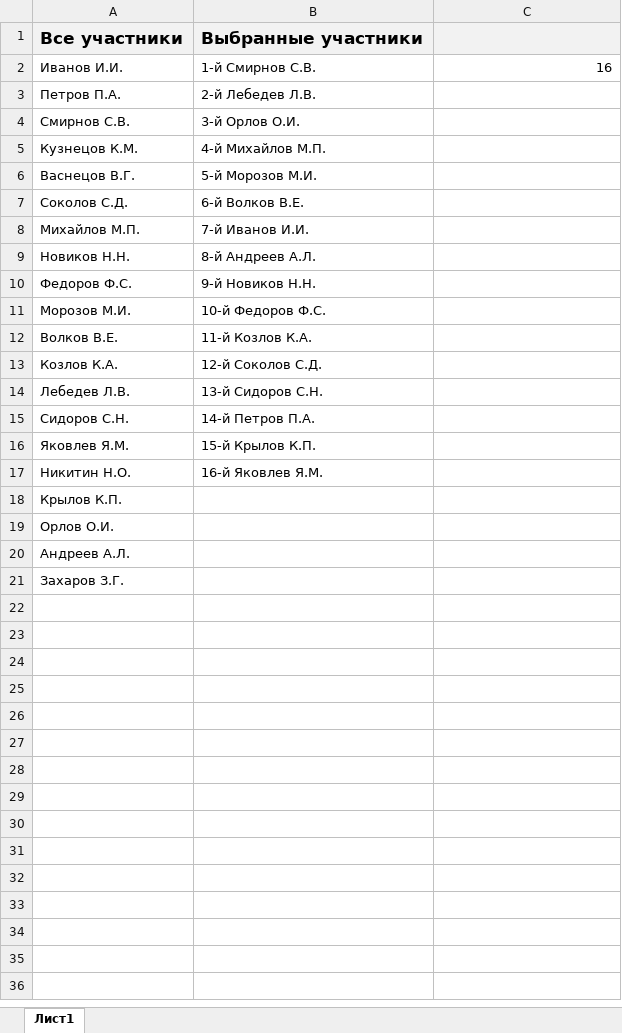
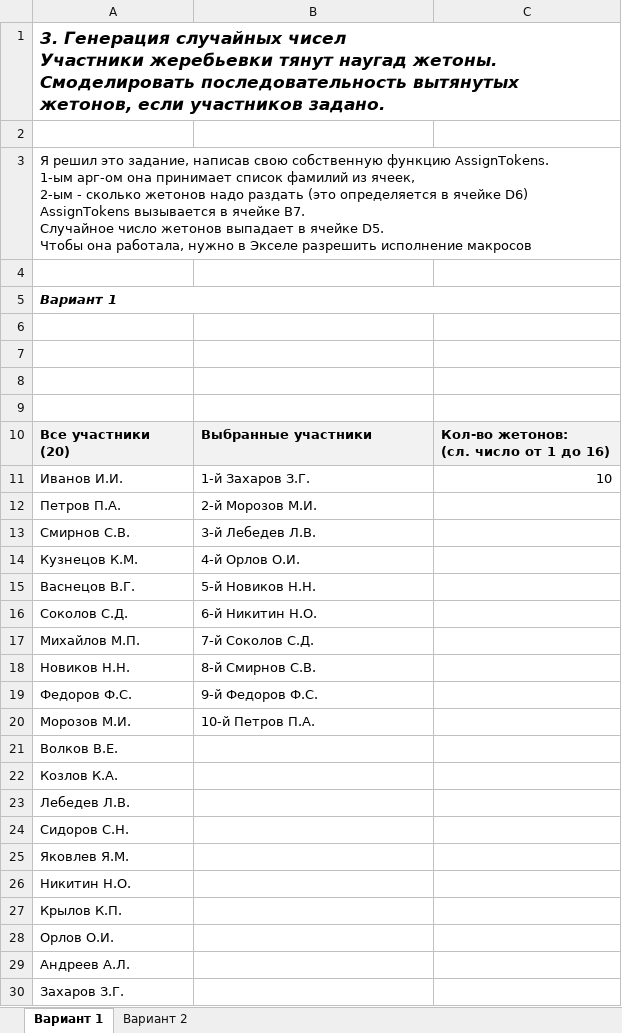
Before and after one commit to konstantin77735/MyPractice, an Excel workbook: Задания по Экселю/Статистика/Задание 3.xlsm, sheet Вариант 1, drawn as a sheet; values as stored, in another font and other column widths than the file's, no borders; addresses are those after the commit; ↵ is a line break in a cell; the diff names each change by its address in the sheet, - before the commit and + after, or states it on an @@ line.

Commit message:
I have done BASIC-script for tokens. BUGFIX: if tokens>paticipants, now it works correct

```diff
--- a/Задания по Экселю/Статистика/Задание 3.xlsm (sheet Вариант 1)
+++ b/Задания по Экселю/Статистика/Задание 3.xlsm (sheet Вариант 1)
-sheet tab: Лист1
+sheet tab: Вариант 1
+sheet tab: Вариант 2
+row 1: 3. Генерация случайных чисел ↵ Участники жеребьевки тянут наугад жетоны. Смоделировать последовательность вытянутых жетонов, если участников задано.
-row 2: Все участники | Выбранные участники
+row 2: (empty)
-A2:C2 fill: #F2F2F2
+A2:C2 fill: none
+row 3: Я решил это задание, написав свою собственную функцию AssignTokens. ↵ 1-ым арг-ом она принимает список фамилий из ячеек, ↵ 2-ым - сколько жетонов надо раздать (это определяется в ячейке D6) ↵ AssignTokens вызывается в ячейке B7. ↵ Случайное число жетонов выпадает в ячейке D5. ↵ Чтобы она работала, нужно в Экселе разрешить исполнение макросов
+row 4: (empty)
+row 5: Вариант 1
+row 6: (empty)
+row 7: (empty)
+row 8: (empty)
+row 9: (empty)
+row 10: Все участники ↵ (20) | Выбранные участники | Кол-во жетонов: ↵ (сл. число от 1 до 16)
-B11: 1-й Смирнов С.В.
+B11: 1-й Захаров З.Г.
-C11: 16
+C11: 10
-B12: 2-й Лебедев Л.В.
+B12: 2-й Морозов М.И.
-B13: 3-й Орлов О.И.
+B13: 3-й Лебедев Л.В.
-B14: 4-й Михайлов М.П.
+B14: 4-й Орлов О.И.
-B15: 5-й Морозов М.И.
+B15: 5-й Новиков Н.Н.
-B16: 6-й Волков В.Е.
+B16: 6-й Никитин Н.О.
-B17: 7-й Иванов И.И.
+B17: 7-й Соколов С.Д.
-B18: 8-й Андреев А.Л.
+B18: 8-й Смирнов С.В.
-B19: 9-й Новиков Н.Н.
+B19: 9-й Федоров Ф.С.
-B20: 10-й Федоров Ф.С.
+B20: 10-й Петров П.А.
-B21: 11-й Козлов К.А.
+B21: (empty)
-B22: 12-й Соколов С.Д.
+B22: (empty)
-B23: 13-й Сидоров С.Н.
+B23: (empty)
-B24: 14-й Петров П.А.
+B24: (empty)
-B25: 15-й Крылов К.П.
+B25: (empty)
-B26: 16-й Яковлев Я.М.
+B26: (empty)
```
Also changed, not shown: 2 other files.
